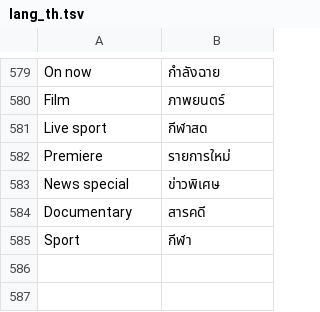
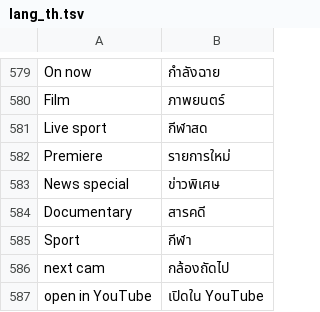
Before and after one commit to SashaMIT/glow-tv, a TSV file: res/raw/lang_th.tsv, drawn as a sheet; only a part is shown, gaps mark what is left out.

```diff
--- a/res/raw/lang_th.tsv
+++ b/res/raw/lang_th.tsv
@@ -585 +585,3 @@ Documentary	สารคดี
 Sport	กีฬา
+next cam	กล้องถัดไป
+open in YouTube	เปิดใน YouTube
```
Also changed, not shown: 26 other files.
